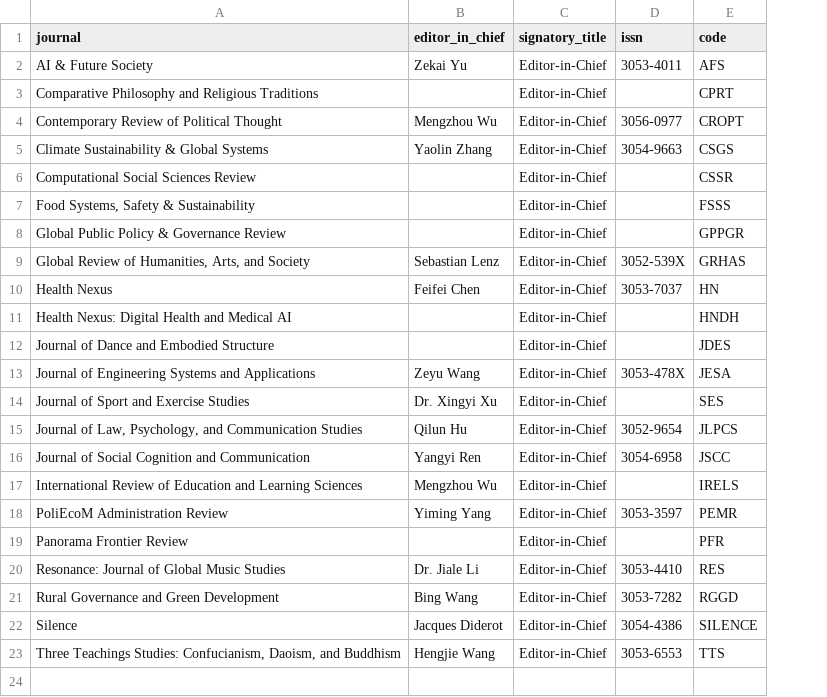
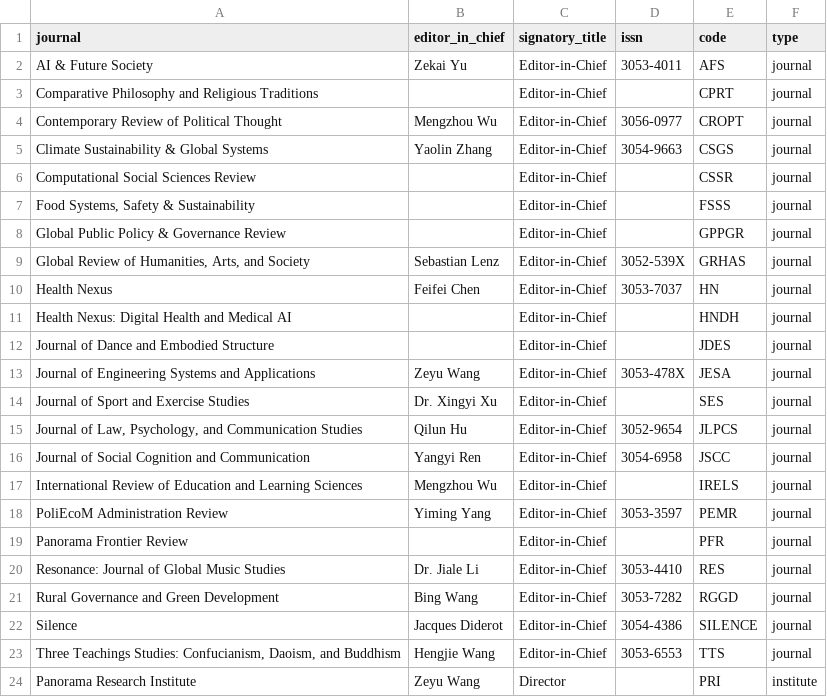
Before and after one commit to WENSHAO521/psg-credentials, a CSV file: source/journals.csv, drawn as a sheet; the diff names each change by its address in the sheet, - before the commit and + after, or states it on an @@ line.

```diff
--- a/source/journals.csv
+++ b/source/journals.csv
+column F (type), rows 2-23: all journal
+row 24: Panorama Research Institute | Zeyu Wang | Director |  | PRI | institute
```
Also changed, not shown: source/certificates.csv, 11 other files.
